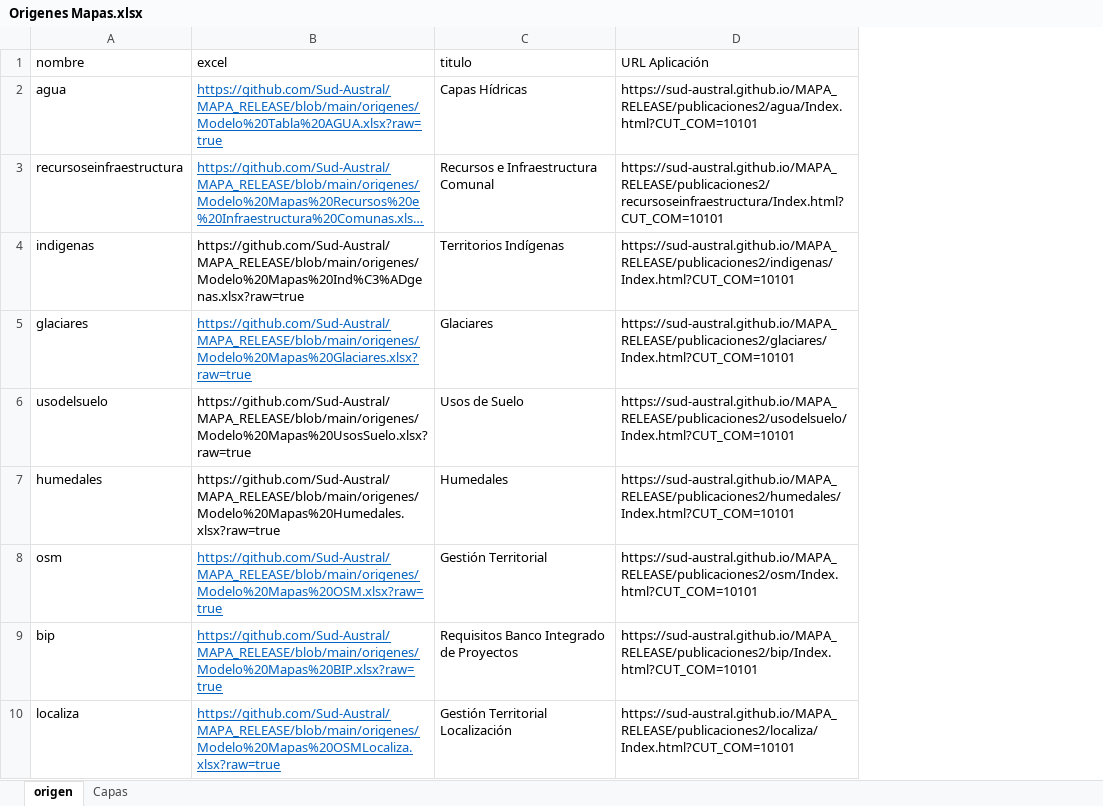
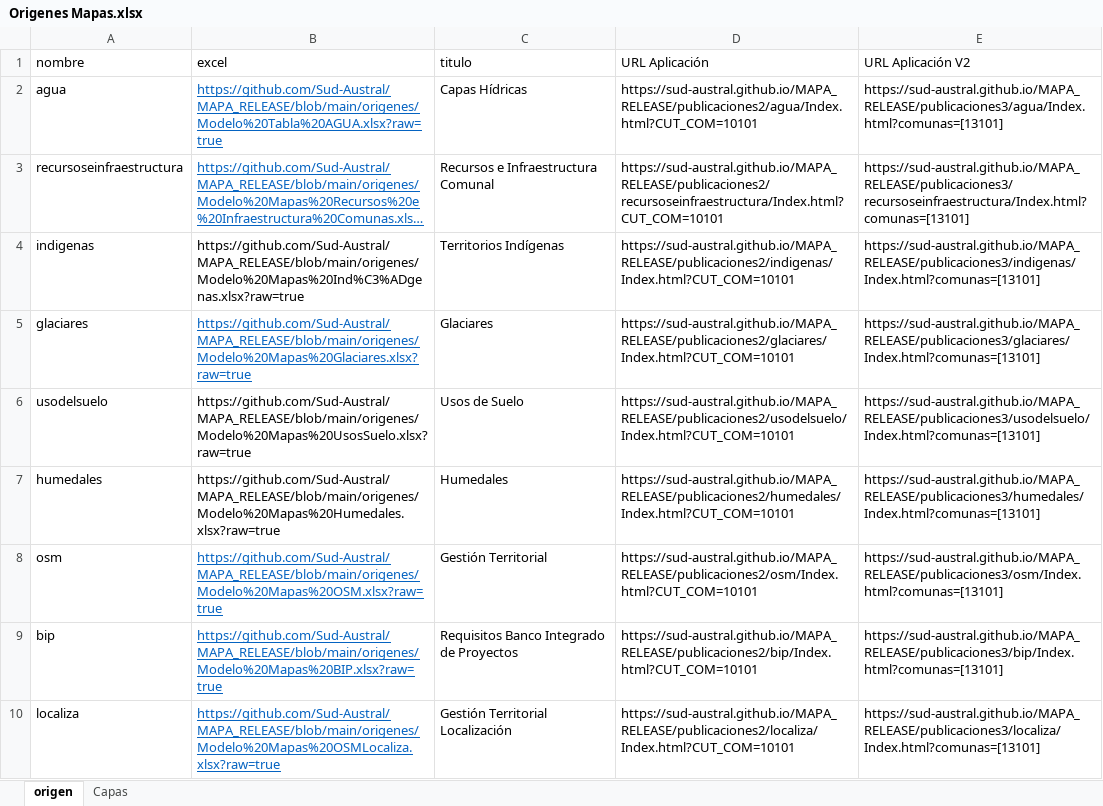
Before and after one commit to Sud-Austral/MAPA_RELEASE, an Excel workbook: origenes/Origenes Mapas.xlsx, sheet origen, drawn as a sheet; only a part is shown; long unchanged cells end in …; values as stored, in another font and other column widths than the file's, no borders; the diff names each change by its address in the sheet, - before the commit and + after, or states it on an @@ line.

Commit message:
Update Origenes Mapas.xlsx

```diff
--- a/origenes/Origenes Mapas.xlsx (sheet origen)
+++ b/origenes/Origenes Mapas.xlsx (sheet origen)
+column E (URL Aplicación V2), rows 2-10: https://sud-austral.github.io/MAPA_RELEASE/publicaciones3/agua/Index.html?comunas=[13101] | https://sud-austral.github.io/MAPA_RELEASE/publicaciones3/recursoseinfraestructura/Index.html?comunas=[13101] | https://sud-austral.github.io/MAPA_RELEASE/publicaciones3/indigenas/Index.html?comunas=[13101] | https://sud-austral.github.io/MAPA_RELEASE/publicaciones3/glaciares/Index.html?comunas=[13101] | https://sud-austral.github.io/MAPA_RELEASE/publicaciones3/usodelsuelo/Index.html?comunas=[13101] | https://sud-austral.github.io/MAPA_RELEASE/publicaciones3/humedales/Index.html?comunas=[13101] | https://sud-austral.github.io/MAPA_RELEASE/publicaciones3/osm/Index.html?comunas=[13101] | https://sud-austral.github.io/MAPA_RELEASE/publicaciones3/bip/Index.html?comunas=[13101] | https://sud-austral.github.io/MAPA_RELEASE/publicaciones3/localiza/Index.html?comunas=[13101]
```
